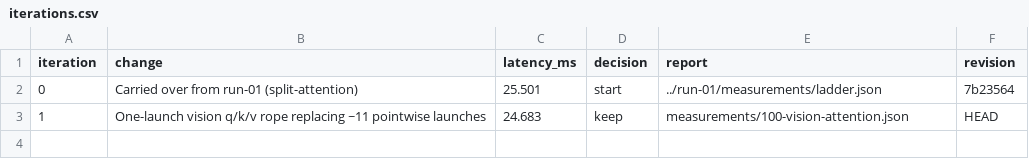
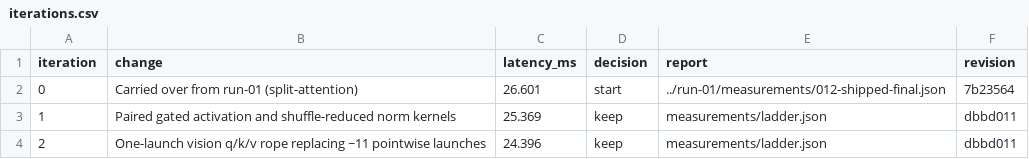
Before and after one commit to revollllt/flash-vla, a CSV file: results/lingbot-h100/run-02/iterations.csv, drawn as a sheet.

```diff
--- a/results/lingbot-h100/run-02/iterations.csv
+++ b/results/lingbot-h100/run-02/iterations.csv
@@ -1,3 +1,4 @@
 iteration,change,latency_ms,decision,report,revision
-0,Carried over from run-01 (split-attention),25.501,start,../run-01/measurements/ladder.json,7b23564
-1,One-launch vision q/k/v rope replacing ~11 pointwise launches,24.683,keep,measurements/100-vision-attention.json,HEAD
+0,Carried over from run-01 (split-attention),26.601,start,../run-01/measurements/012-shipped-final.json,7b23564
+1,Paired gated activation and shuffle-reduced norm kernels,25.369,keep,measurements/ladder.json,dbbd011
+2,One-launch vision q/k/v rope replacing ~11 pointwise launches,24.396,keep,measurements/ladder.json,dbbd011
```
Also changed, not shown: 6 other files.
